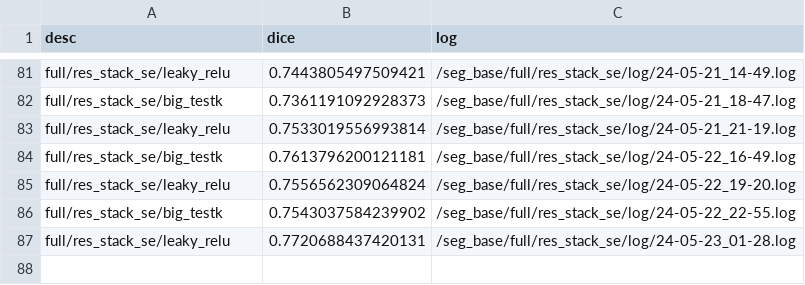
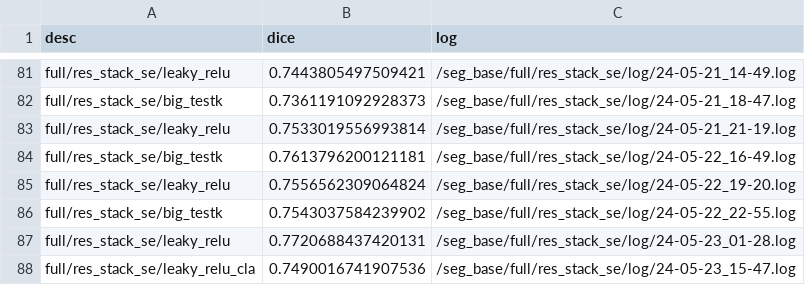
Before and after one commit to immortal1252/seg_base, a CSV file: result.csv, drawn as a sheet; only a part is shown, gaps mark what is left out.

```diff
--- a/result.csv
+++ b/result.csv
@@ -87 +87,2 @@ full/res_stack_se/big_testk,0.7543037584239902,/seg_base/full/res_stack_se/log/2
 full/res_stack_se/leaky_relu,0.7720688437420131,/seg_base/full/res_stack_se/log/24-05-23_01-28.log
+full/res_stack_se/leaky_relu_cla,0.7490016741907536,/seg_base/full/res_stack_se/log/24-05-23_15-47.log
```
Also changed, not shown: 5 other files.
